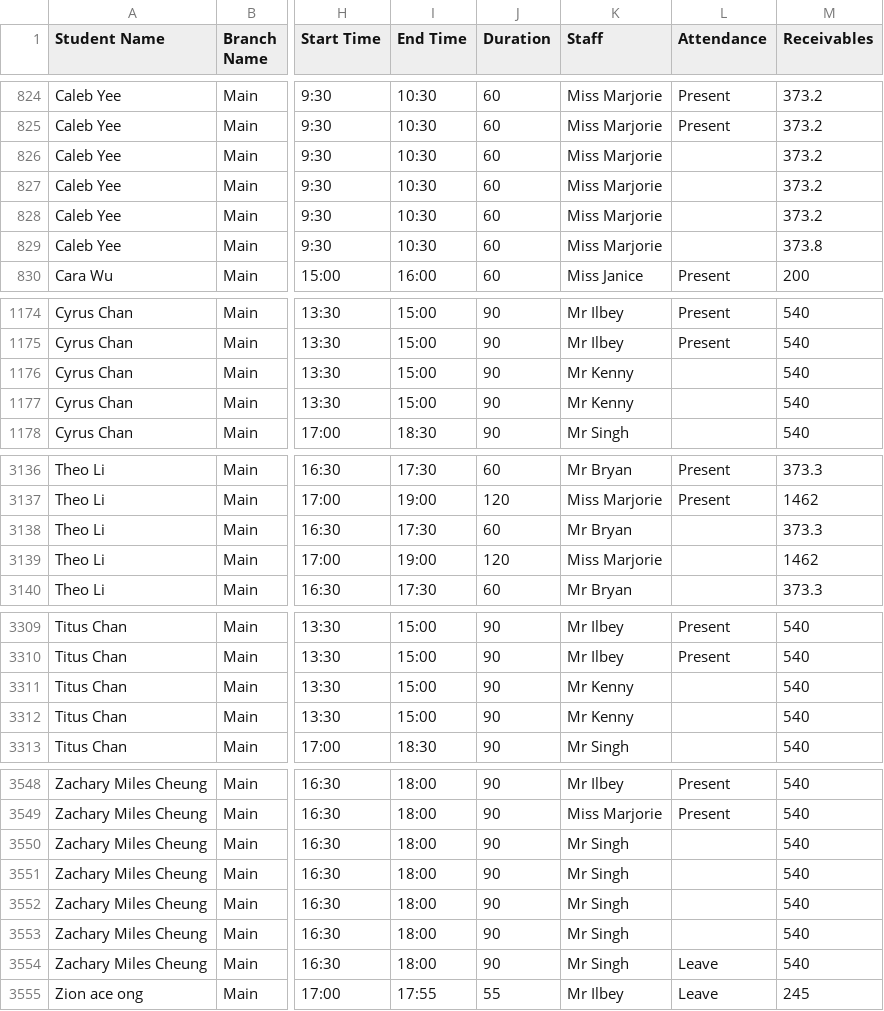
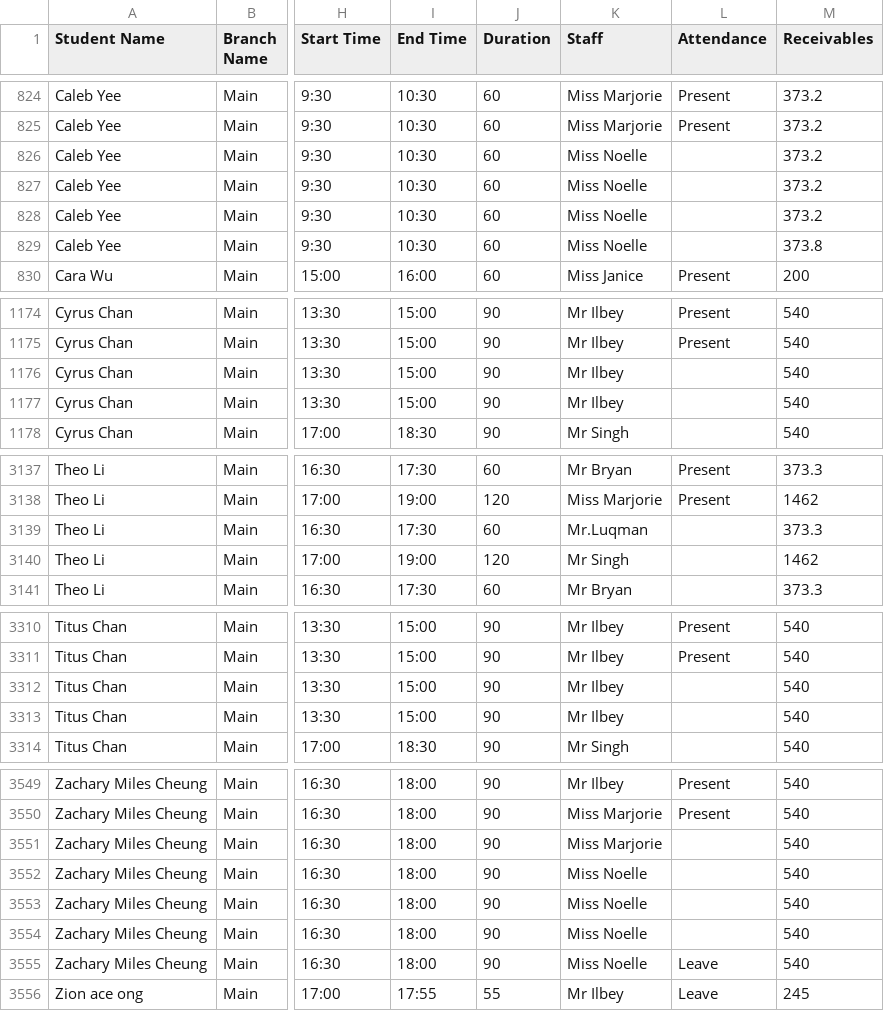
Before and after one commit to Encode-Varian/encode-dashboard, a CSV file: src/data/schooltracs/Enrollment-2026.csv, drawn as a sheet; only a part is shown, gaps mark what is left out; addresses are those after the commit; the diff covers the shown part only; the diff names each change by its address in the sheet, - before the commit and + after, or states it on an @@ line.

```diff
--- a/src/data/schooltracs/Enrollment-2026.csv
+++ b/src/data/schooltracs/Enrollment-2026.csv
-K826:K829 (Staff): Miss Marjorie
+K826:K829 (Staff): Miss Noelle
-K1176:K1177 (Staff): Mr Kenny
+K1176:K1177 (Staff): Mr Ilbey
-K3139 (Staff): Mr Bryan
+K3139 (Staff): Mr.Luqman
-K3140 (Staff): Miss Marjorie
+K3140 (Staff): Mr Singh
-K3312:K3313 (Staff): Mr Kenny
+K3312:K3313 (Staff): Mr Ilbey
-K3551 (Staff): Mr Singh
+K3551 (Staff): Miss Marjorie
-K3552:K3555 (Staff): Mr Singh
+K3552:K3555 (Staff): Miss Noelle
```
Also changed, not shown: 1 added row and 49 edited cells elsewhere in this file.
